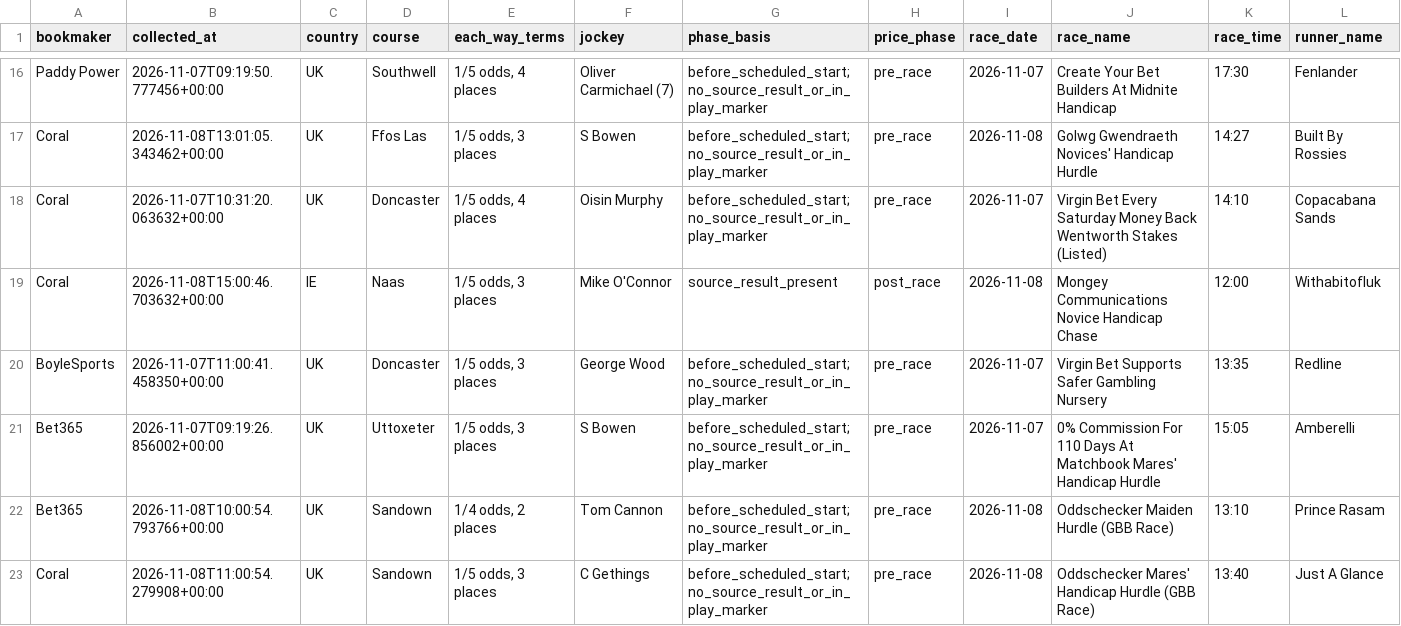
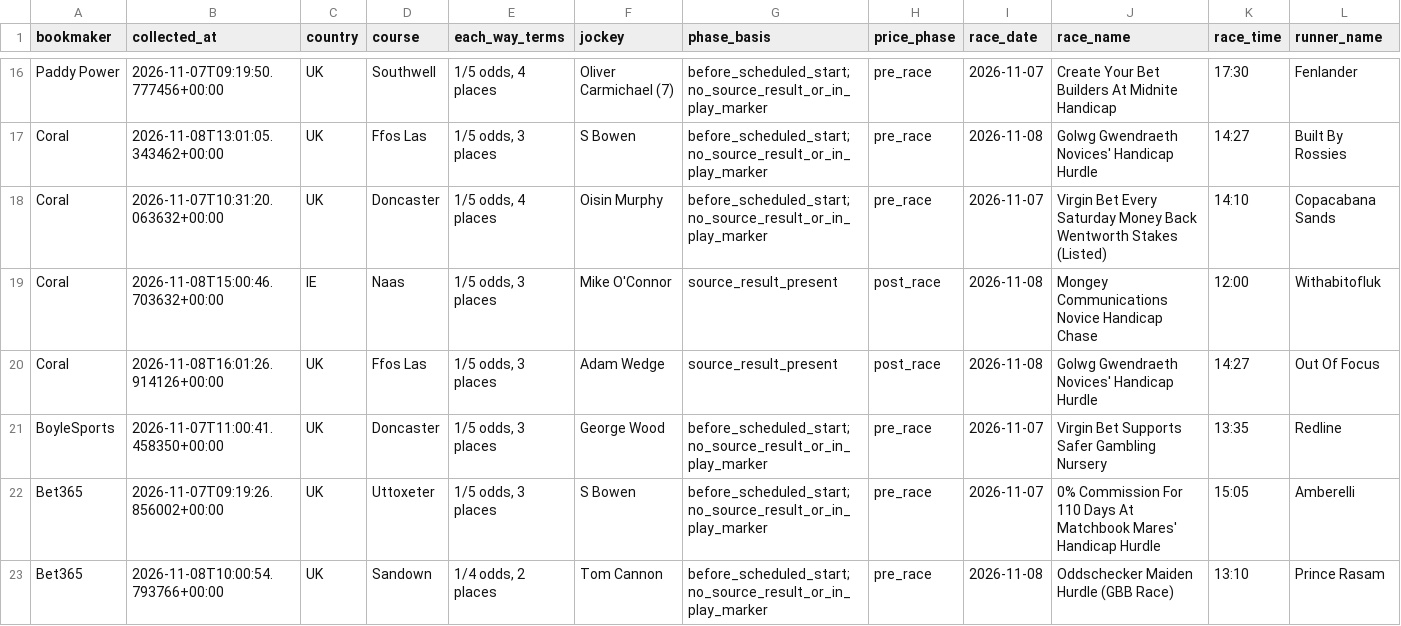
Before and after one commit to jsonifyco/public-datasets, a CSV file: datasets/dilantix-uk-irish-horse-racing-odds-37c92430d0aa/outputs/eb5416d66779/odds-1fd5faa9b5cf/sample.csv, drawn as a sheet; only a part is shown, gaps mark what is left out; the shorter side is filled out with more unchanged rows; rows hold the shown columns only; the diff covers the shown part only; the diff names each change by its address in the sheet, - before the commit and + after, or states it on an @@ line.

Commit message:
Update dilantix-uk-irish-horse-racing-odds-37c92430d0aa

```diff
--- a/datasets/dilantix-uk-irish-horse-racing-odds-37c92430d0aa/outputs/eb5416d66779/odds-1fd5faa9b5cf/sample.csv
+++ b/datasets/dilantix-uk-irish-horse-racing-odds-37c92430d0aa/outputs/eb5416d66779/odds-1fd5faa9b5cf/sample.csv
+row 20: Coral | 2026-11-08T16:01:26.914126+00:00 | UK | Ffos Las | 1/5 odds, 3 places | Adam Wedge | source_result_present | post_race | 2026-11-08 | Golwg Gwendraeth Novices' Handicap Hurdle | 14:27 | Out Of Focus
```
Also changed, not shown: 2 added rows and 3 removed rows elsewhere in this file, 2 other files.
